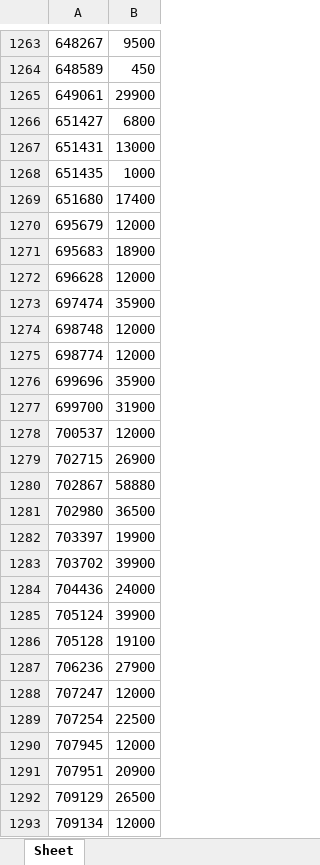
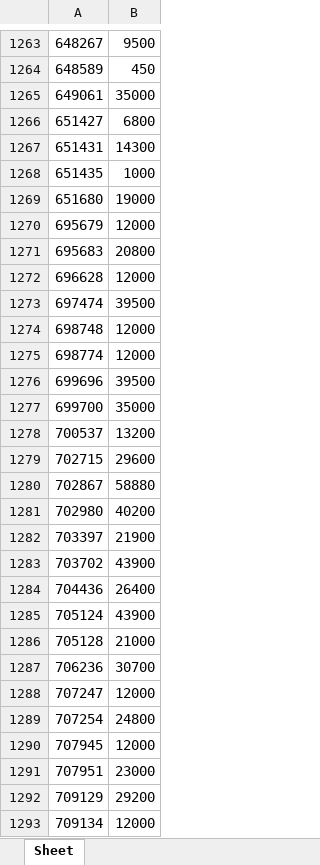
Before and after one commit to ParallaxFx-343/text-to-sql-ventas, an Excel workbook: ateneo/historial/2026-11/lp_diciembre/LP_DICIEMBRE_26_PARA_SUBIR.xlsx, sheet Sheet, drawn as a sheet; only a part is shown, gaps mark what is left out; values as stored, in another font and other column widths than the file's, no borders; the diff covers the shown part only; the diff names each change by its address in the sheet, - before the commit and + after, or states it on an @@ line.

```diff
--- a/ateneo/historial/2026-11/lp_diciembre/LP_DICIEMBRE_26_PARA_SUBIR.xlsx (sheet Sheet)
+++ b/ateneo/historial/2026-11/lp_diciembre/LP_DICIEMBRE_26_PARA_SUBIR.xlsx (sheet Sheet)
-B1265: 29900
+B1265: 35000
-B1267: 13000
+B1267: 14300
-B1269: 17400
+B1269: 19000
-B1271: 18900
+B1271: 20800
-B1273: 35900
+B1273: 39500
-B1276: 35900
+B1276: 39500
-B1277: 31900
+B1277: 35000
-B1278: 12000
+B1278: 13200
-B1279: 26900
+B1279: 29600
-B1281: 36500
+B1281: 40200
-B1282: 19900
+B1282: 21900
-B1283: 39900
+B1283: 43900
-B1284: 24000
+B1284: 26400
-B1285: 39900
+B1285: 43900
-B1286: 19100
+B1286: 21000
-B1287: 27900
+B1287: 30700
-B1289: 22500
+B1289: 24800
-B1291: 20900
+B1291: 23000
-B1292: 26500
+B1292: 29200
```
Also changed, not shown: 569 edited cells elsewhere in this sheet, ateneo/historial/2026-11/lp_diciembre/LP_DICIEMBRE_26_CONTROL.xlsx, 4 other files.
